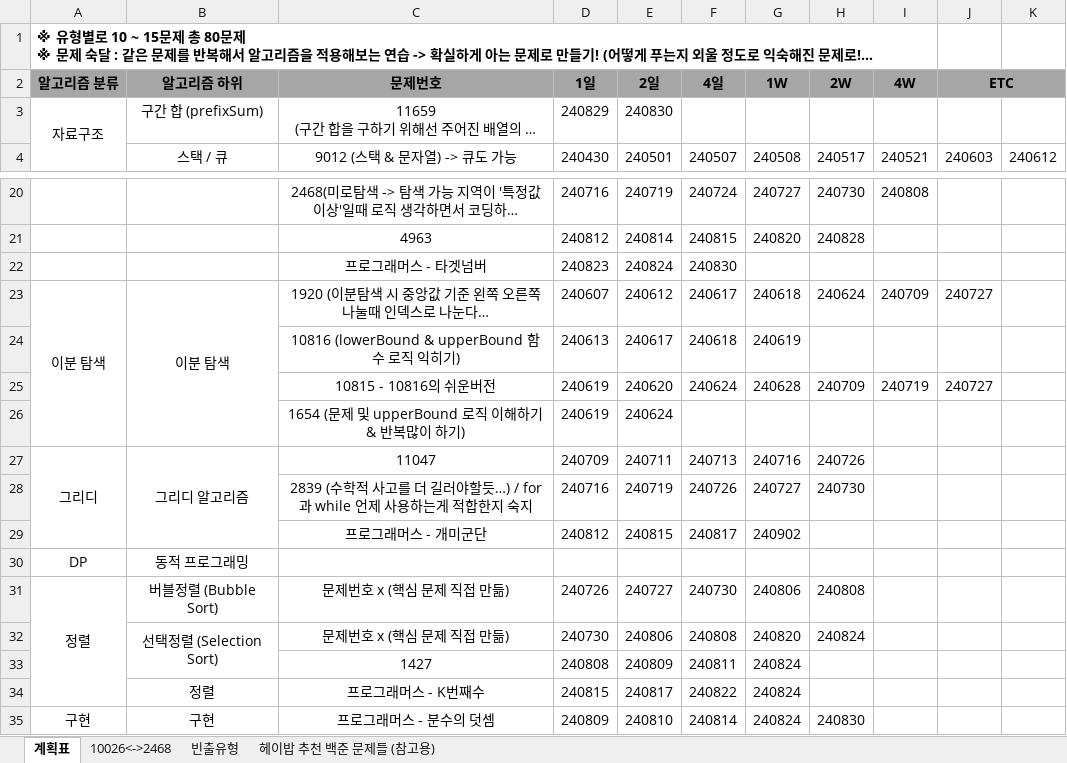
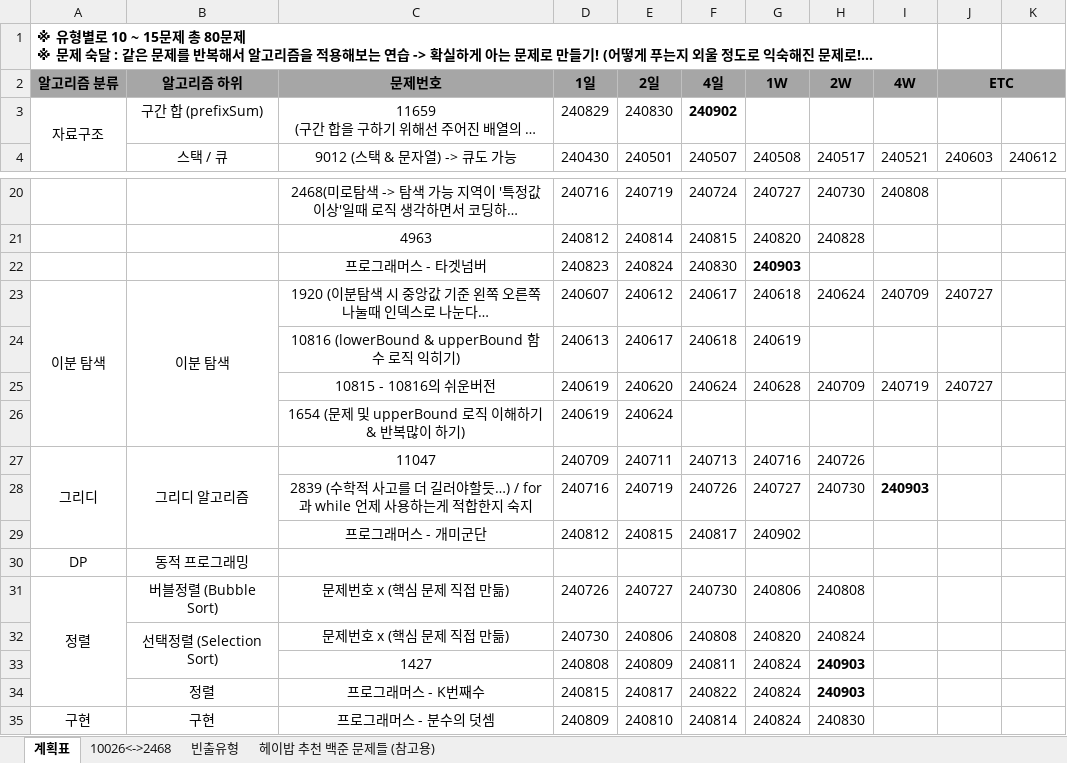
Before and after one commit to developerKTU/AlgorithmStudy, an Excel workbook: 알고리즘 계획표.xlsx, sheet 계획표, drawn as a sheet; only a part is shown, gaps mark what is left out; long unchanged cells end in …; values as stored, in another font and other column widths than the file's, no borders; the diff names each change by its address in the sheet, - before the commit and + after, or states it on an @@ line.

Commit message:
Algorithm Study - 알고리즘 일정표 업데이트

```diff
--- a/알고리즘 계획표.xlsx (sheet 계획표)
+++ b/알고리즘 계획표.xlsx (sheet 계획표)
-F3 (4일): (empty)
+F3 (4일): 240902
-G22 (1W): (empty)
+G22 (1W): 240903
-I28 (4W): (empty)
+I28 (4W): 240903
-H33:H34 (2W): (empty)
+H33:H34 (2W): 240903
```
